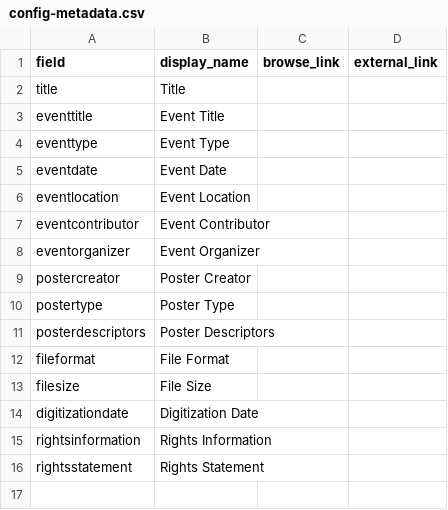
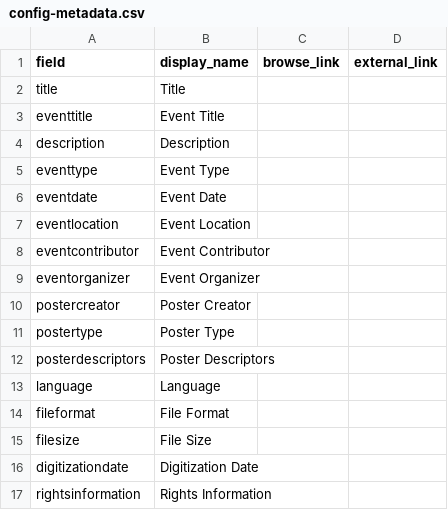
Before and after one commit to molly-busch/squires-testing, a CSV file: _data/config-metadata.csv, drawn as a sheet; removed rows and columns are numbered as before the commit, all else as after; the diff names each change by its address in the sheet, - before the commit and + after, or states it on an @@ line.

Commit message:
Update config-metadata.csv

```diff
--- a/_data/config-metadata.csv
+++ b/_data/config-metadata.csv
+row 4: description | Description
+row 13: language | Language
-row 16: rightsstatement | Rights Statement
```
